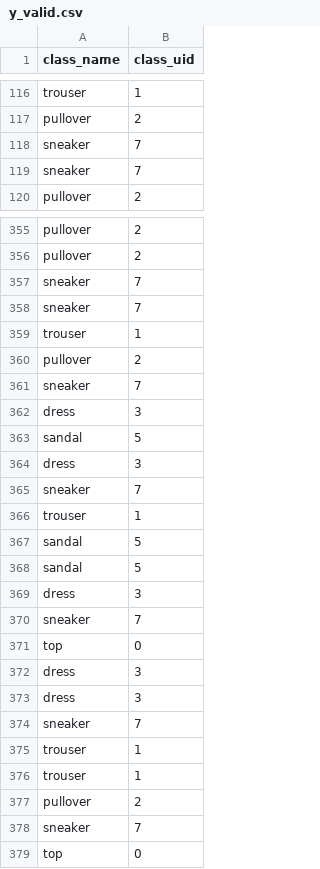
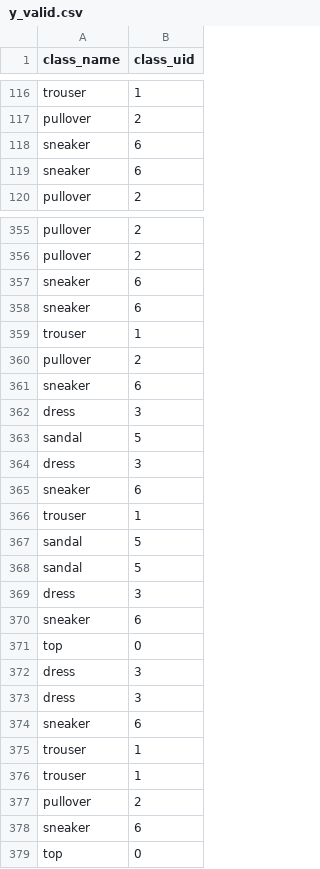
Before and after one commit to shigureTufts/CS135_ProjectB, a CSV file: data_fashion/y_valid.csv, drawn as a sheet; only a part is shown, gaps mark what is left out; the diff covers the shown part only.

```diff
--- a/data_fashion/y_valid.csv
+++ b/data_fashion/y_valid.csv
@@ -117,4 +117,4 @@ trouser,1
 pullover,2
-sneaker,7
-sneaker,7
+sneaker,6
+sneaker,6
 pullover,2
@@ -356,7 +356,7 @@ pullover,2
 pullover,2
-sneaker,7
-sneaker,7
+sneaker,6
+sneaker,6
 trouser,1
 pullover,2
-sneaker,7
+sneaker,6
 dress,3
@@ -364,3 +364,3 @@ sandal,5
 dress,3
-sneaker,7
+sneaker,6
 trouser,1
@@ -369,3 +369,3 @@ sandal,5
 dress,3
-sneaker,7
+sneaker,6
 top,0
@@ -373,3 +373,3 @@ dress,3
 dress,3
-sneaker,7
+sneaker,6
 trouser,1
@@ -377,3 +377,3 @@ trouser,1
 pullover,2
-sneaker,7
+sneaker,6
 top,0
```
Also changed, not shown: 91 edited cells elsewhere in this file, data_fashion/y_train.csv.
